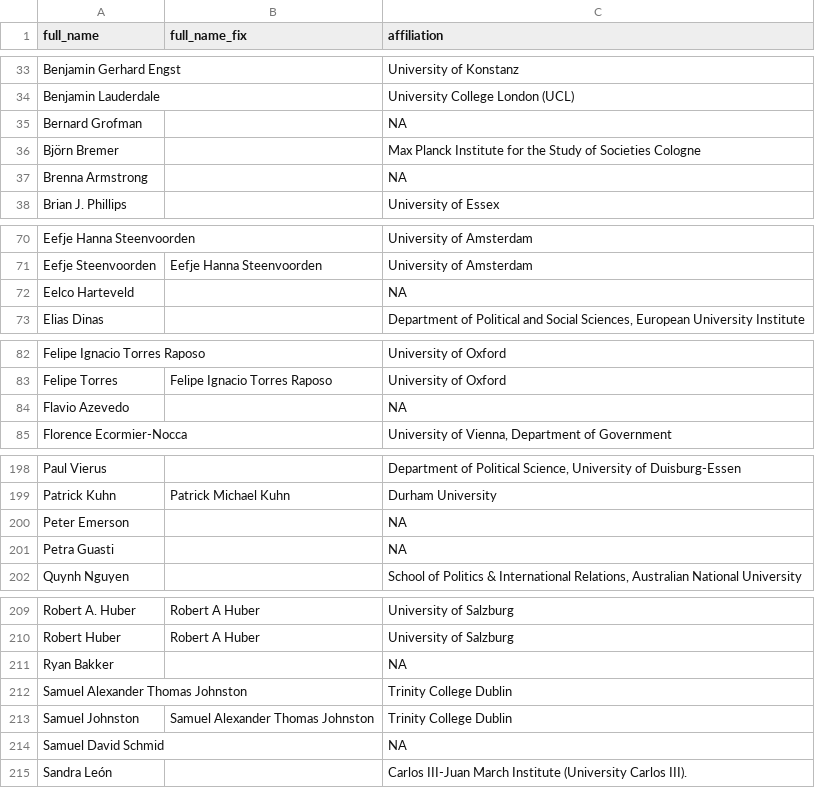
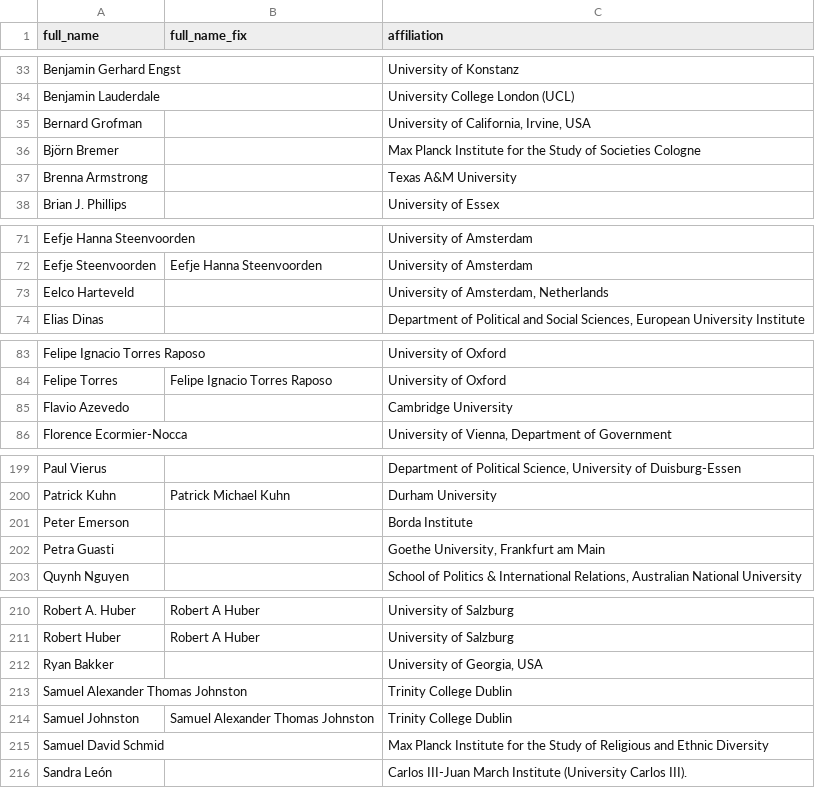
Before and after one commit to briatte/epsa2022, a TSV file: data/affiliation-fixes.tsv, drawn as a sheet; only a part is shown, gaps mark what is left out; the diff covers the shown part only.

Commit message:
last (let's hope) affiliation fixes

```diff
--- a/data/affiliation-fixes.tsv
+++ b/data/affiliation-fixes.tsv
@@ -34,5 +34,5 @@ Benjamin Gerhard Engst		University of Konstanz
 Benjamin Lauderdale		University College London (UCL)
-Bernard Grofman		NA
+Bernard Grofman		University of California, Irvine, USA
 Björn Bremer		Max Planck Institute for the Study of Societies Cologne
-Brenna Armstrong		NA
+Brenna Armstrong		Texas A&M University
 Brian J. Phillips		University of Essex
@@ -71,3 +72,3 @@ Eefje Hanna Steenvoorden		University of Amsterdam
 Eefje Steenvoorden	Eefje Hanna Steenvoorden	University of Amsterdam
-Eelco Harteveld		NA
+Eelco Harteveld		University of Amsterdam, Netherlands
 Elias Dinas		Department of Political and Social Sciences, European University Institute
@@ -83,3 +84,3 @@ Felipe Ignacio Torres Raposo		University of Oxford
 Felipe Torres	Felipe Ignacio Torres Raposo	University of Oxford
-Flavio Azevedo		NA
+Flavio Azevedo		Cambridge University
 Florence Ecormier-Nocca		University of Vienna, Department of Government
@@ -199,4 +200,4 @@ Paul Vierus		Department of Political Science, University of Duisburg-Essen
 Patrick Kuhn	Patrick Michael Kuhn	Durham University
-Peter Emerson		NA
-Petra Guasti		NA
+Peter Emerson		Borda Institute
+Petra Guasti		Goethe University, Frankfurt am Main
 Quynh Nguyen		School of Politics & International Relations, Australian National University
@@ -210,6 +211,6 @@ Robert A. Huber	Robert A Huber	University of Salzburg
 Robert Huber	Robert A Huber	University of Salzburg
-Ryan Bakker		NA
+Ryan Bakker		University of Georgia, USA
 Samuel Alexander Thomas Johnston		Trinity College Dublin
 Samuel Johnston	Samuel Alexander Thomas Johnston	Trinity College Dublin
-Samuel David Schmid		NA
+Samuel David Schmid		Max Planck Institute for the Study of Religious and Ethnic Diversity
 Sandra León		Carlos III-Juan March Institute (University Carlos III).
```
Also changed, not shown: 1 added row and 16 edited cells elsewhere in this file.
